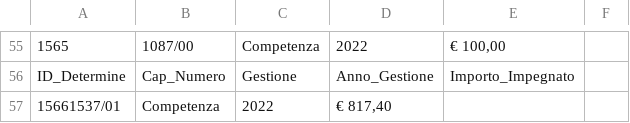
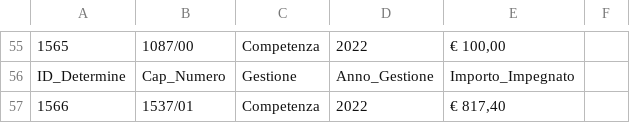
Before and after one commit to uftecdonato/openData, a CSV file: cap.csv, drawn as a sheet; only a part is shown, gaps mark what is left out; removed rows and columns are numbered as before the commit, all else as after; the diff names each change by its address in the sheet, - before the commit and + after, or states it on an @@ line.

Commit message:
Update cap.csv

```diff
--- a/cap.csv
+++ b/cap.csv
-row 57: 15661537/01 | Competenza | 2022 | € 817,40
+row 57: 1566 | 1537/01 | Competenza | 2022 | € 817,40
```
